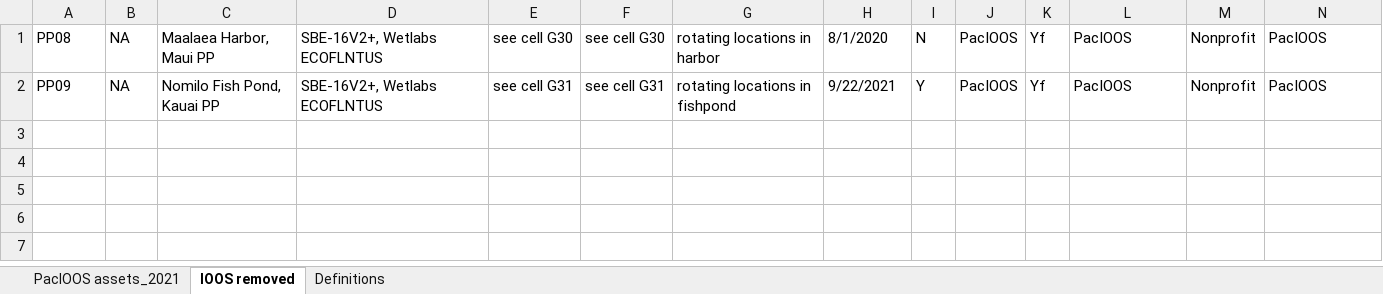
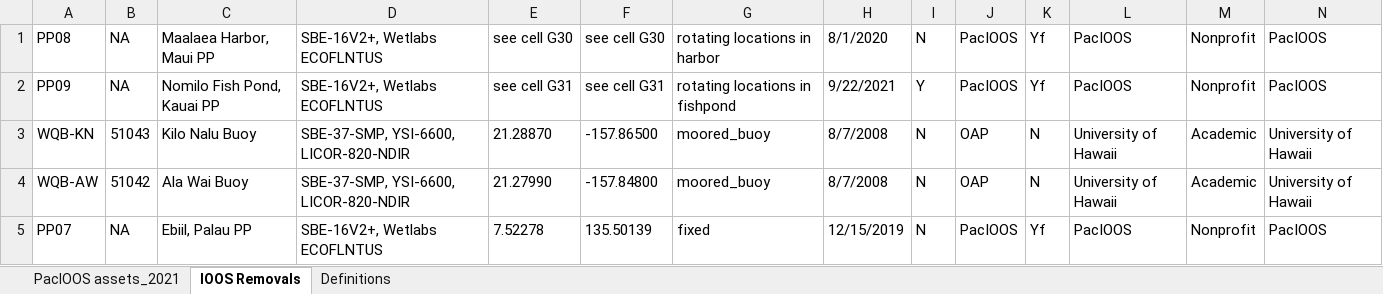
Before and after one commit to ioos/ioos-asset-inventory, an Excel workbook: 2021/data/processed/PacIOOS.xlsx, sheet IOOS Removals, drawn as a sheet; only a part is shown; values as stored, in another font and other column widths than the file's, no borders; rows hold the shown columns only; the diff names each change by its address in the sheet, - before the commit and + after, or states it on an @@ line.

```diff
--- a/2021/data/processed/PacIOOS.xlsx (sheet IOOS Removals)
+++ b/2021/data/processed/PacIOOS.xlsx (sheet IOOS Removals)
-sheet tab: IOOS removed
+sheet tab: IOOS Removals
+row 3: WQB-KN | 51043 | Kilo Nalu Buoy | SBE-37-SMP, YSI-6600, LICOR-820-NDIR | 21.28870 | -157.86500 | moored_buoy | 8/7/2008 | N | OAP | N | University of Hawaii | Academic | University of Hawaii
+row 4: WQB-AW | 51042 | Ala Wai Buoy | SBE-37-SMP, YSI-6600, LICOR-820-NDIR | 21.27990 | -157.84800 | moored_buoy | 8/7/2008 | N | OAP | N | University of Hawaii | Academic | University of Hawaii
+row 5: PP07 | NA | Ebiil, Palau PP | SBE-16V2+, Wetlabs ECOFLNTUS | 7.52278 | 135.50139 | fixed | 12/15/2019 | N | PacIOOS | Yf | PacIOOS | Nonprofit | PacIOOS
```
Also changed, not shown: sheet PacIOOS assets_2021, 2 other files.
